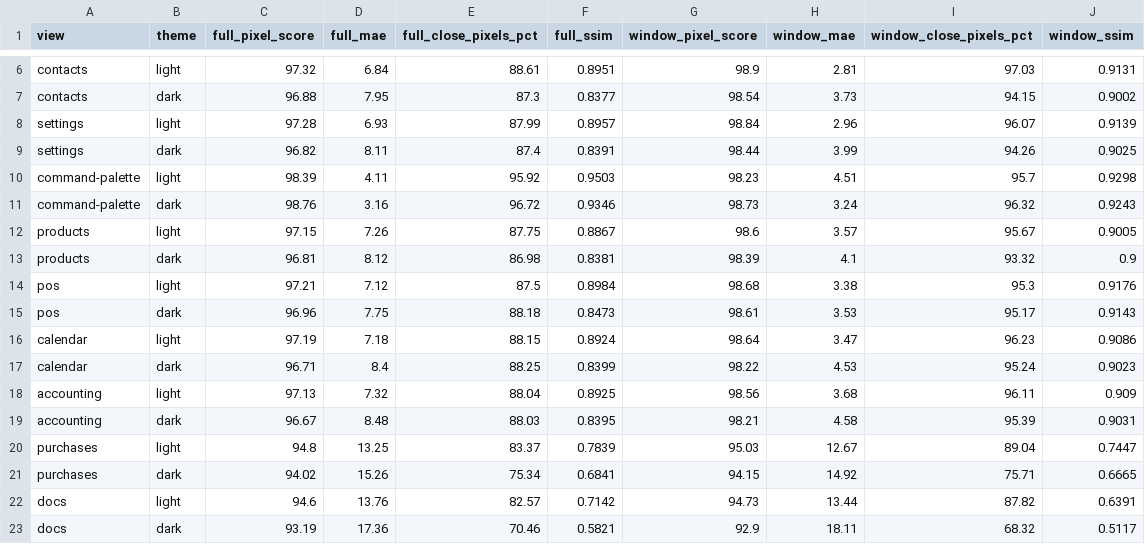
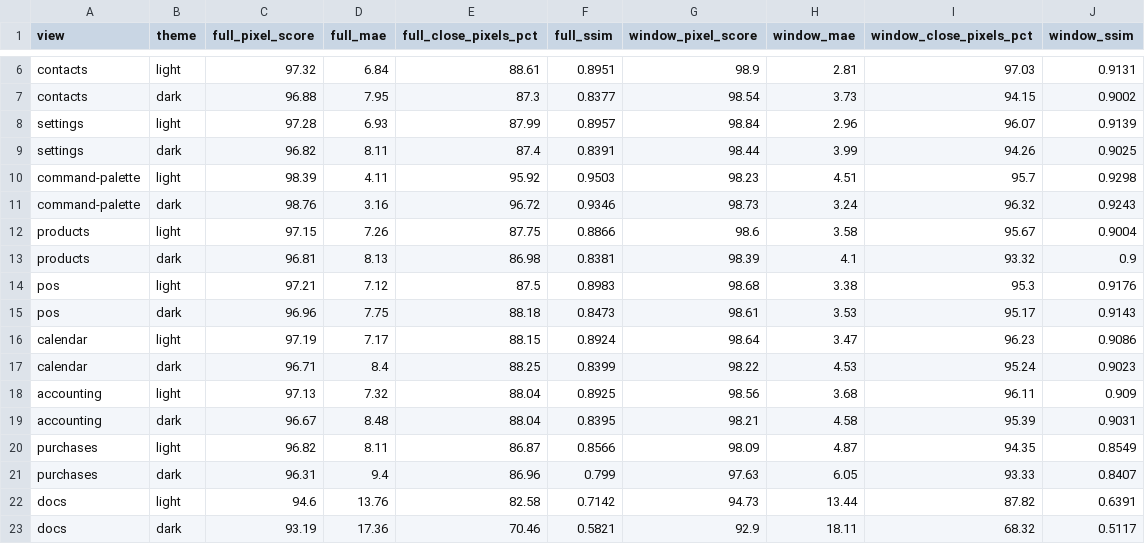
Before and after one commit to Strudelcode/SOCDOF, a CSV file: artifacts/diff.csv, drawn as a sheet; only a part is shown, gaps mark what is left out.

```diff
--- a/artifacts/diff.csv
+++ b/artifacts/diff.csv
@@ -11,13 +11,13 @@ command-palette,light,98.39,4.11,95.92,0.9503,98.23,4.51,95.7,0.9298
 command-palette,dark,98.76,3.16,96.72,0.9346,98.73,3.24,96.32,0.9243
-products,light,97.15,7.26,87.75,0.8867,98.6,3.57,95.67,0.9005
-products,dark,96.81,8.12,86.98,0.8381,98.39,4.1,93.32,0.9
-pos,light,97.21,7.12,87.5,0.8984,98.68,3.38,95.3,0.9176
+products,light,97.15,7.26,87.75,0.8866,98.6,3.58,95.67,0.9004
+products,dark,96.81,8.13,86.98,0.8381,98.39,4.1,93.32,0.9
+pos,light,97.21,7.12,87.5,0.8983,98.68,3.38,95.3,0.9176
 pos,dark,96.96,7.75,88.18,0.8473,98.61,3.53,95.17,0.9143
-calendar,light,97.19,7.18,88.15,0.8924,98.64,3.47,96.23,0.9086
+calendar,light,97.19,7.17,88.15,0.8924,98.64,3.47,96.23,0.9086
 calendar,dark,96.71,8.4,88.25,0.8399,98.22,4.53,95.24,0.9023
 accounting,light,97.13,7.32,88.04,0.8925,98.56,3.68,96.11,0.909
-accounting,dark,96.67,8.48,88.03,0.8395,98.21,4.58,95.39,0.9031
-purchases,light,94.8,13.25,83.37,0.7839,95.03,12.67,89.04,0.7447
-purchases,dark,94.02,15.26,75.34,0.6841,94.15,14.92,75.71,0.6665
-docs,light,94.6,13.76,82.57,0.7142,94.73,13.44,87.82,0.6391
+accounting,dark,96.67,8.48,88.04,0.8395,98.21,4.58,95.39,0.9031
+purchases,light,96.82,8.11,86.87,0.8566,98.09,4.87,94.35,0.8549
+purchases,dark,96.31,9.4,86.96,0.799,97.63,6.05,93.33,0.8407
+docs,light,94.6,13.76,82.58,0.7142,94.73,13.44,87.82,0.6391
 docs,dark,93.19,17.36,70.46,0.5821,92.9,18.11,68.32,0.5117
```
Also changed, not shown: docs/parity/diff.csv, 18 other files.
